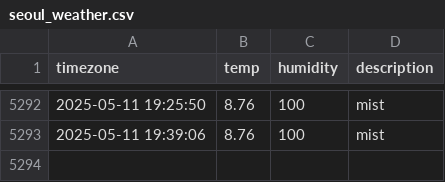
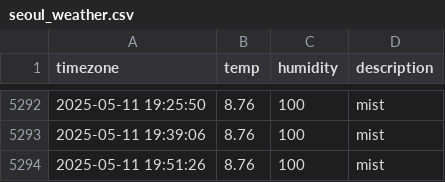
Before and after one commit to sangyong216/seoul_weather, a CSV file: seoul_weather.csv, drawn as a sheet; only a part is shown, gaps mark what is left out; the diff names each change by its address in the sheet, - before the commit and + after, or states it on an @@ line.

```diff
--- a/seoul_weather.csv
+++ b/seoul_weather.csv
+row 5294: 2025-05-11 19:51:26 | 8.76 | 100 | mist
```
